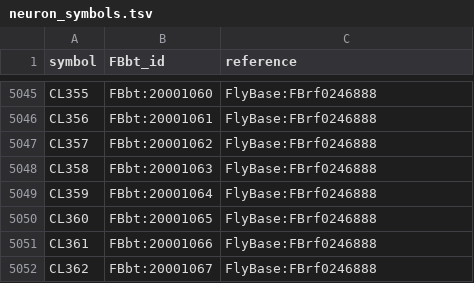
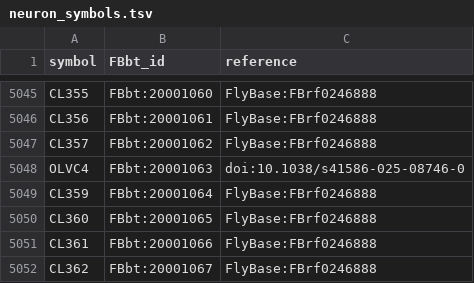
Before and after one commit to FlyBase/drosophila-anatomy-developmental-ontology, a TSV file: src/ontology/neuron_symbols.tsv, drawn as a sheet; only a part is shown, gaps mark what is left out; removed rows and columns are numbered as before the commit, all else as after; the diff names each change by its address in the sheet, - before the commit and + after, or states it on an @@ line.

```diff
--- a/src/ontology/neuron_symbols.tsv
+++ b/src/ontology/neuron_symbols.tsv
-row 5048: CL358 | FBbt:20001063 | FlyBase:FBrf0246888
+row 5048: OLVC4 | FBbt:20001063 | doi:10.1038/s41586-025-08746-0
```
Also changed, not shown: src/patterns/robot_template_projects/hemibrain_new_types/new_cell_types.tsv, 1 other file.
